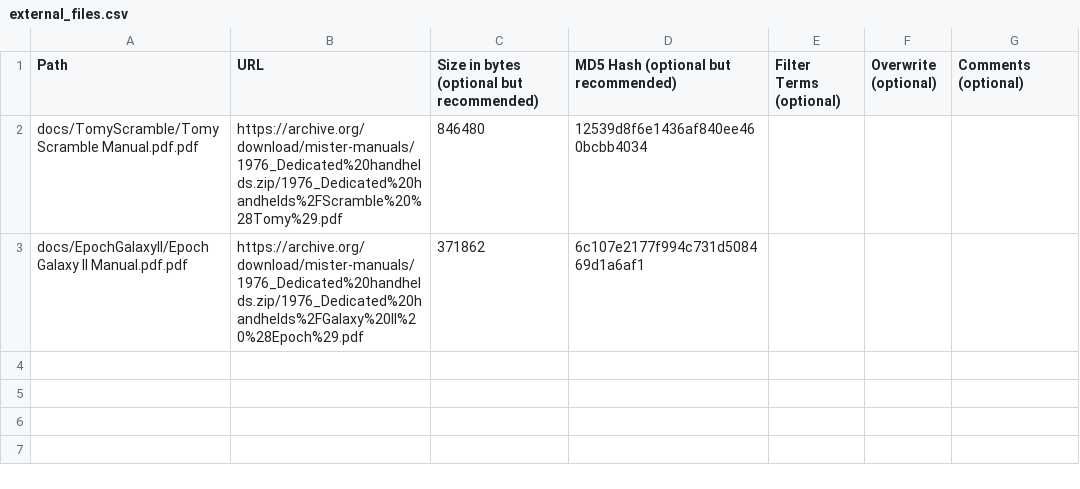
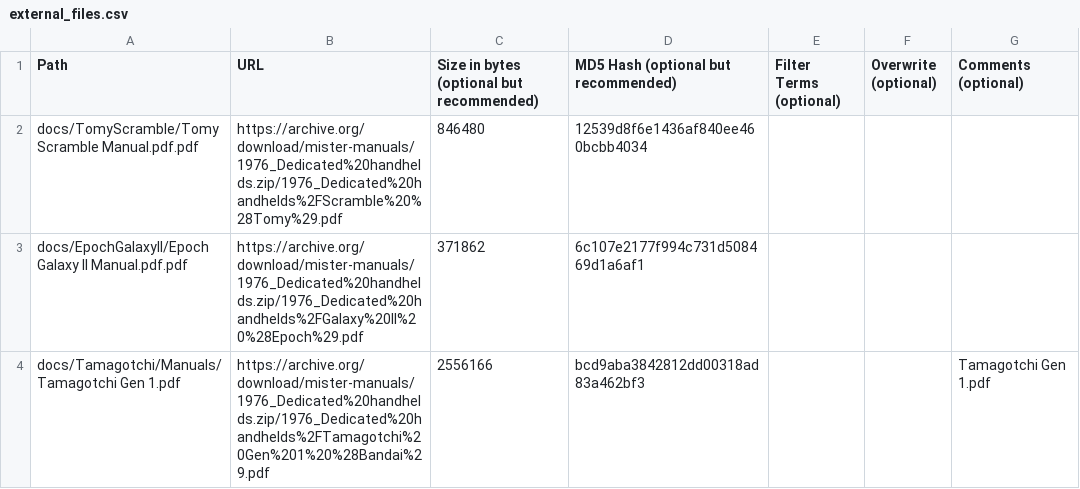
Before and after one commit to ajgowans/manualsdb-lcdhandhelds, a CSV file: external_files.csv, drawn as a sheet; the diff names each change by its address in the sheet, - before the commit and + after, or states it on an @@ line.

Commit message:
Update external_files.csv

```diff
--- a/external_files.csv
+++ b/external_files.csv
+row 4: docs/Tamagotchi/Manuals/Tamagotchi Gen 1.pdf | https://archive.org/download/mister-manuals/1976_Dedicated%20handhelds.zip/1976_Dedicated%20handhelds%2FTamagotchi%20Gen%201%20%28Bandai%29.pdf | 2556166 | bcd9aba3842812dd00318ad83a462bf3 |  |  | Tamagotchi Gen 1.pdf
```
